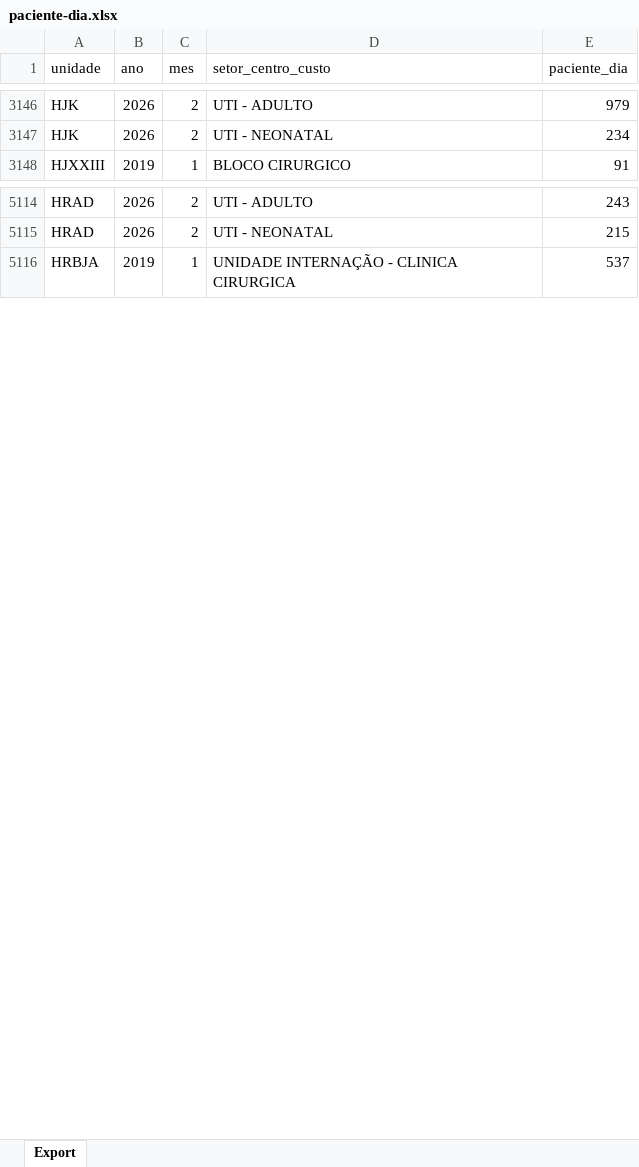
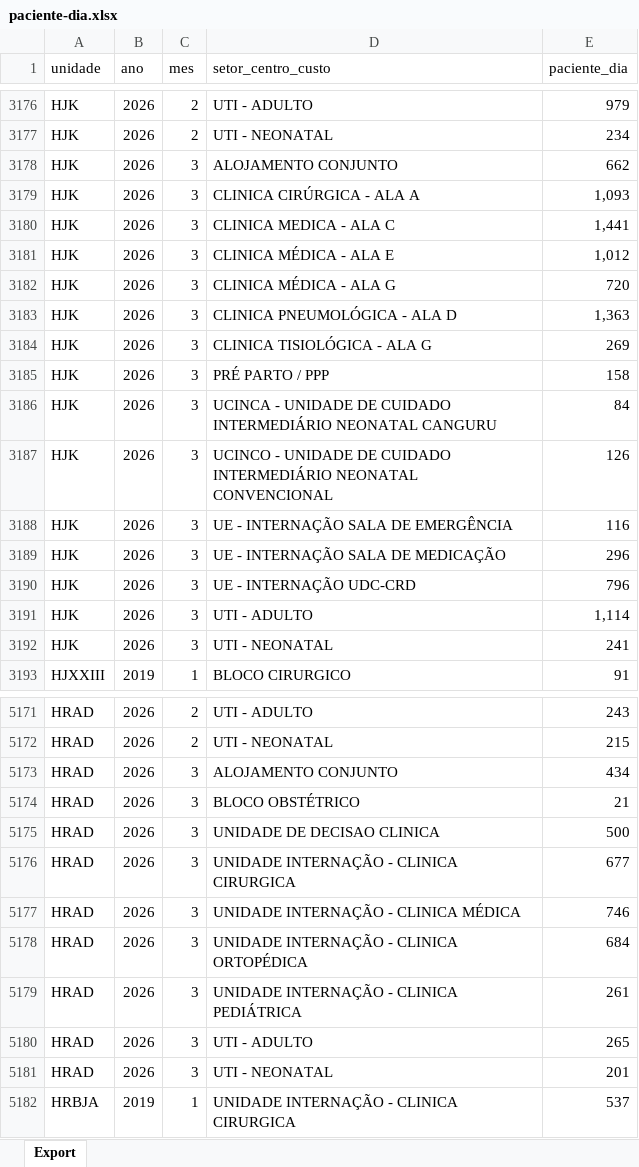
Before and after one commit to transparencia-mg/fhemig_paciente-dia, an Excel workbook: upload/paciente-dia.xlsx, sheet Export, drawn as a sheet; only a part is shown, gaps mark what is left out; values as stored, in another font and other column widths than the file's, no borders; the diff covers the shown part only; the diff names each change by its address in the sheet, - before the commit and + after, or states it on an @@ line.

Commit message:
Carregando dados de mar/2026

```diff
--- a/upload/paciente-dia.xlsx (sheet Export)
+++ b/upload/paciente-dia.xlsx (sheet Export)
+row 3178: HJK | 2026 | 3 | ALOJAMENTO CONJUNTO | 662
+row 3179: HJK | 2026 | 3 | CLINICA CIRÚRGICA - ALA A | 1,093
+row 3180: HJK | 2026 | 3 | CLINICA MEDICA - ALA C | 1,441
+row 3181: HJK | 2026 | 3 | CLINICA MÉDICA - ALA E | 1,012
+row 3182: HJK | 2026 | 3 | CLINICA MÉDICA - ALA G | 720
+row 3183: HJK | 2026 | 3 | CLINICA PNEUMOLÓGICA - ALA D | 1,363
+row 3184: HJK | 2026 | 3 | CLINICA TISIOLÓGICA - ALA G | 269
+row 3185: HJK | 2026 | 3 | PRÉ PARTO / PPP | 158
+row 3186: HJK | 2026 | 3 | UCINCA - UNIDADE DE CUIDADO INTERMEDIÁRIO NEONATAL CANGURU | 84
+row 3187: HJK | 2026 | 3 | UCINCO - UNIDADE DE CUIDADO INTERMEDIÁRIO NEONATAL CONVENCIONAL | 126
+row 3188: HJK | 2026 | 3 | UE - INTERNAÇÃO SALA DE EMERGÊNCIA | 116
+row 3189: HJK | 2026 | 3 | UE - INTERNAÇÃO SALA DE MEDICAÇÃO | 296
+row 3190: HJK | 2026 | 3 | UE - INTERNAÇÃO UDC-CRD | 796
+row 3191: HJK | 2026 | 3 | UTI - ADULTO | 1,114
+row 3192: HJK | 2026 | 3 | UTI - NEONATAL | 241
+row 5173: HRAD | 2026 | 3 | ALOJAMENTO CONJUNTO | 434
+row 5174: HRAD | 2026 | 3 | BLOCO OBSTÉTRICO | 21
+row 5175: HRAD | 2026 | 3 | UNIDADE DE DECISAO CLINICA | 500
+row 5176: HRAD | 2026 | 3 | UNIDADE INTERNAÇÃO - CLINICA CIRURGICA | 677
+row 5177: HRAD | 2026 | 3 | UNIDADE INTERNAÇÃO - CLINICA MÉDICA | 746
+row 5178: HRAD | 2026 | 3 | UNIDADE INTERNAÇÃO - CLINICA ORTOPÉDICA | 684
+row 5179: HRAD | 2026 | 3 | UNIDADE INTERNAÇÃO - CLINICA PEDIÁTRICA | 261
+row 5180: HRAD | 2026 | 3 | UTI - ADULTO | 265
+row 5181: HRAD | 2026 | 3 | UTI - NEONATAL | 201
```
Also changed, not shown: 80 added rows, 2 removed rows and 5 edited cells elsewhere in this sheet.
